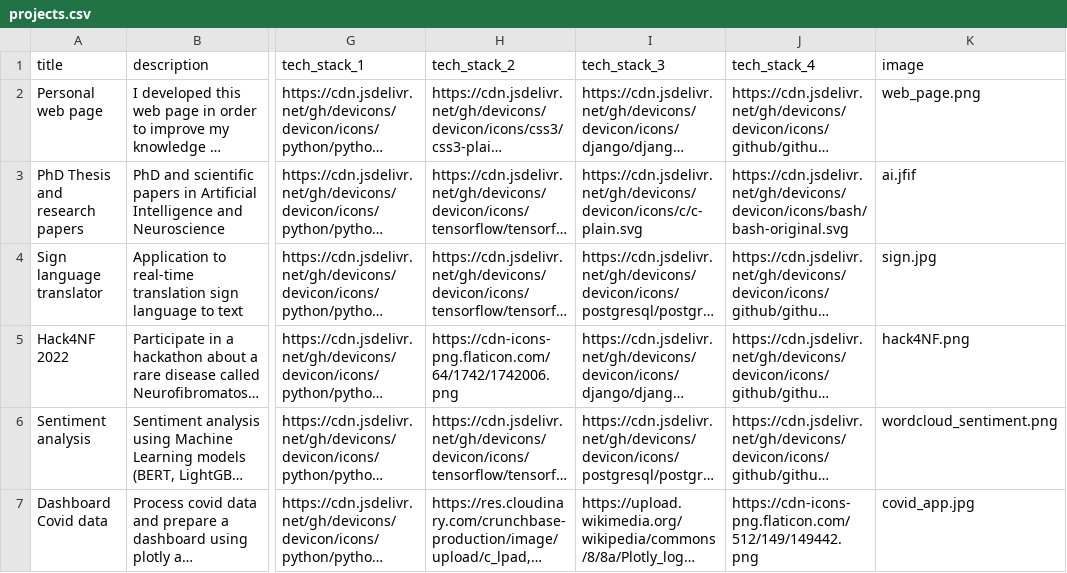
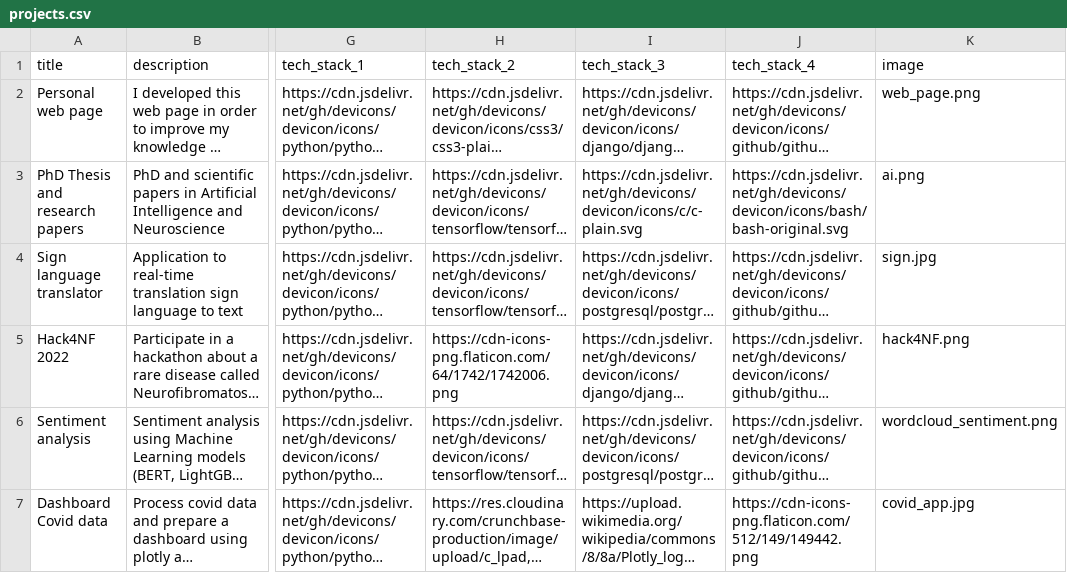
Before and after one commit to pasturl/portfolio-django, a CSV file: data/projects.csv, drawn as a sheet; only a part is shown, gaps mark what is left out; long unchanged cells end in …; the diff names each change by its address in the sheet, - before the commit and + after, or states it on an @@ line.

Commit message:
Styling and image ai gallery

```diff
--- a/data/projects.csv
+++ b/data/projects.csv
-K3 (image): ai.jfif
+K3 (image): ai.png
```
Also changed, not shown: 15 other files.
